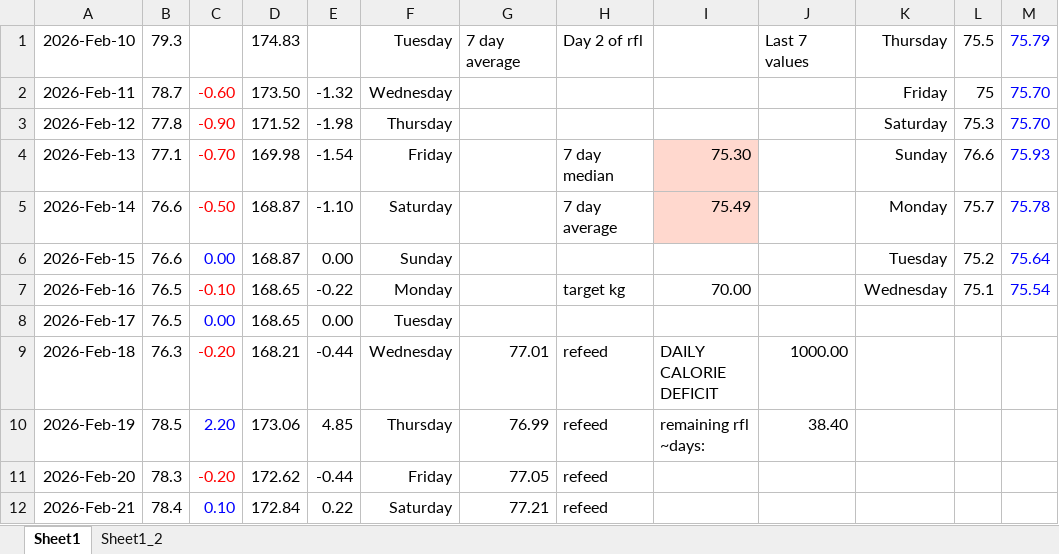
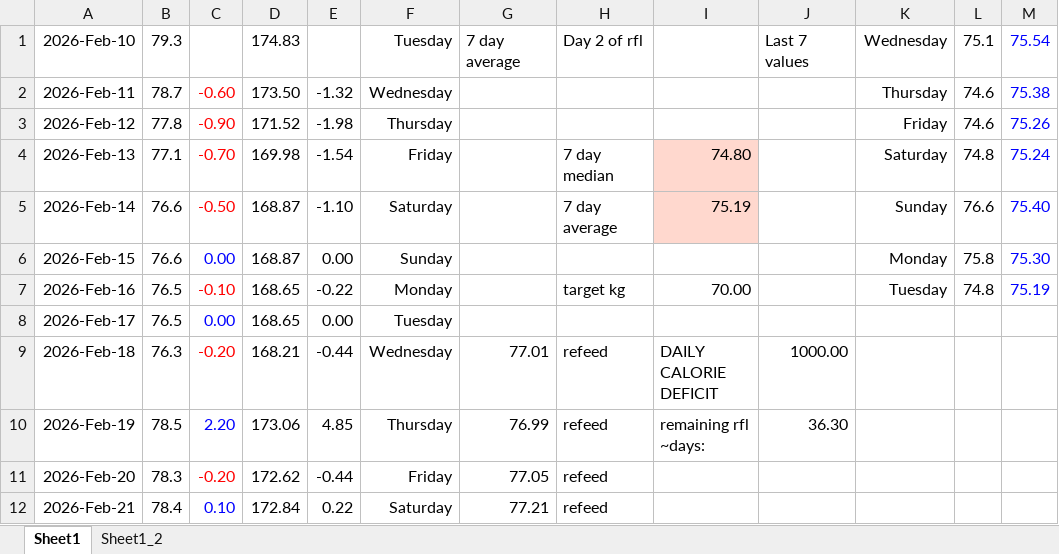
Before and after one commit to aron-01/weight-tracker-sheet, an Excel workbook: tracker.xlsx, sheet Sheet1, drawn as a sheet; only a part is shown; values as stored, in another font and other column widths than the file's, no borders; charts and pictures not drawn; the diff covers the shown part only; the diff names each change by its address in the sheet, - before the commit and + after, or states it on an @@ line.

```diff
--- a/tracker.xlsx (sheet Sheet1)
+++ b/tracker.xlsx (sheet Sheet1)
-K1: Thursday
+K1: Wednesday
-L1: 75.5
+L1: 75.1
-M1: 75.79
+M1: 75.54
-K2: Friday
+K2: Thursday
-L2: 75
+L2: 74.6
-M2: 75.70
+M2: 75.38
-K3: Saturday
+K3: Friday
-L3: 75.3
+L3: 74.6
-M3: 75.70
+M3: 75.26
-I4: 75.30
+I4: 74.80
-K4: Sunday
+K4: Saturday
-L4: 76.6
+L4: 74.8
-M4: 75.93
+M4: 75.24
-I5: 75.49
+I5: 75.19
-K5: Monday
+K5: Sunday
-L5: 75.7
+L5: 76.6
-M5: 75.78
+M5: 75.40
-K6: Tuesday
+K6: Monday
-L6: 75.2
+L6: 75.8
-M6: 75.64
+M6: 75.30
-K7: Wednesday
+K7: Tuesday
-L7: 75.1
+L7: 74.8
-M7: 75.54
+M7: 75.19
-J10: 38.40
+J10: 36.30
```
Also changed, not shown: 29 edited cells and cell formats elsewhere in this sheet, charts or pictures.
